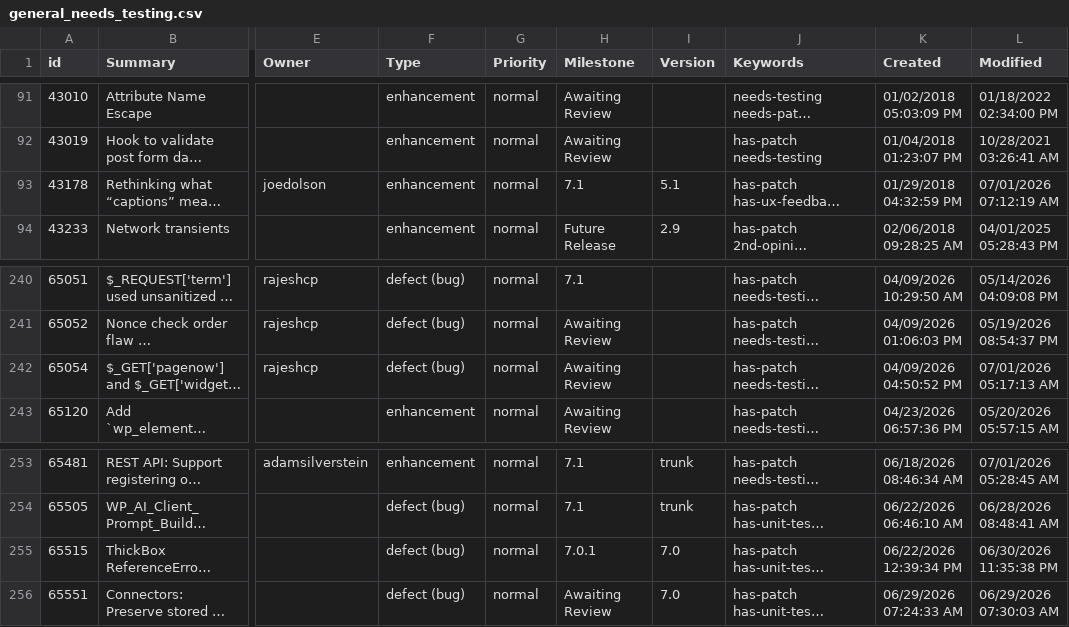
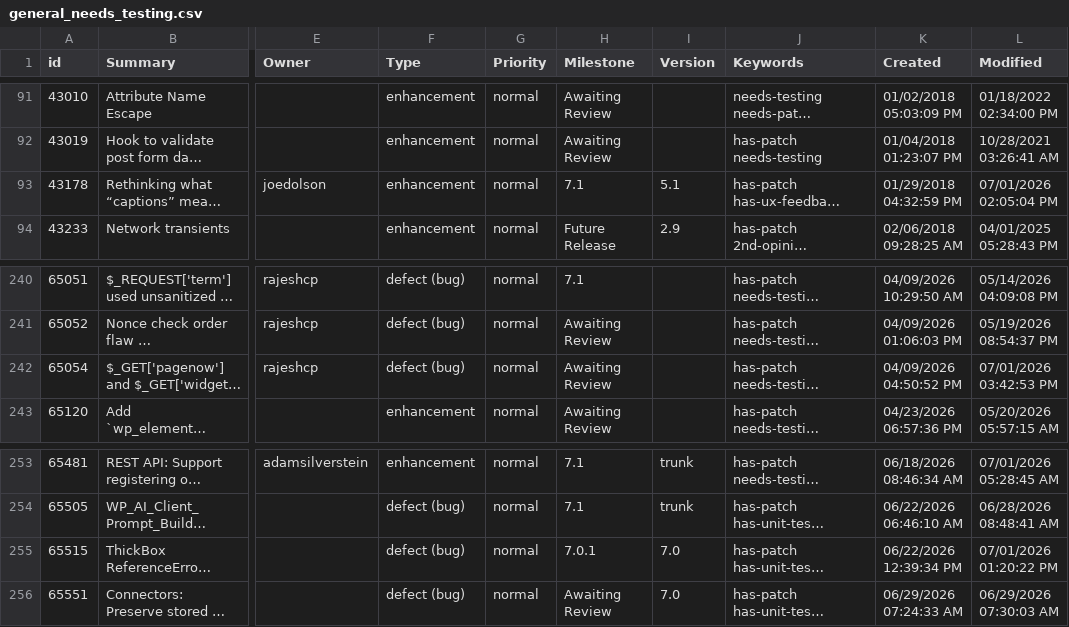
Before and after one commit to jamesbregenzer/wp-core-radar, a CSV file: data/raw/manual/2026-07-01/general_needs_testing.csv, drawn as a sheet; only a part is shown, gaps mark what is left out; long unchanged cells end in …; the diff names each change by its address in the sheet, - before the commit and + after, or states it on an @@ line.

Commit message:
Update radar data

```diff
--- a/data/raw/manual/2026-07-01/general_needs_testing.csv
+++ b/data/raw/manual/2026-07-01/general_needs_testing.csv
-L93 (Modified): 07/01/2026 07:12:19 AM
+L93 (Modified): 07/01/2026 02:05:04 PM
-L242 (Modified): 07/01/2026 05:17:13 AM
+L242 (Modified): 07/01/2026 03:42:53 PM
-L255 (Modified): 06/30/2026 11:35:38 PM
+L255 (Modified): 07/01/2026 01:20:22 PM
```
Also changed, not shown: data/raw/manual/2026-07-01/media_has_patch.csv, 5 other files.
